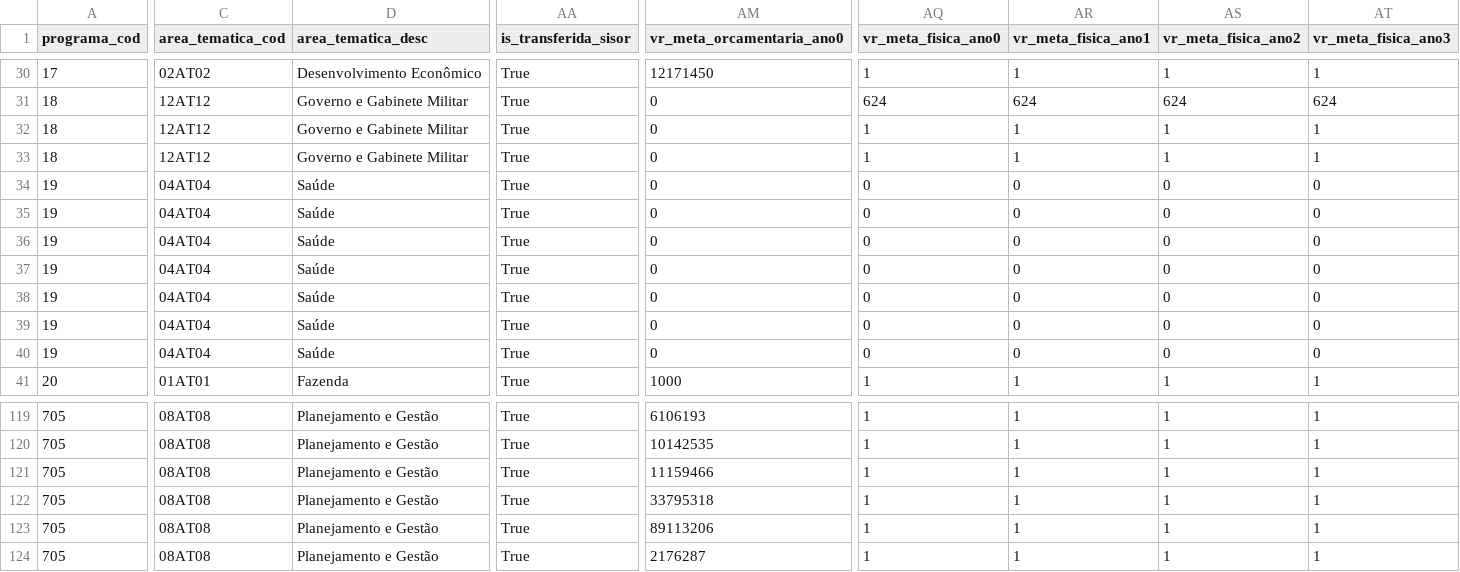
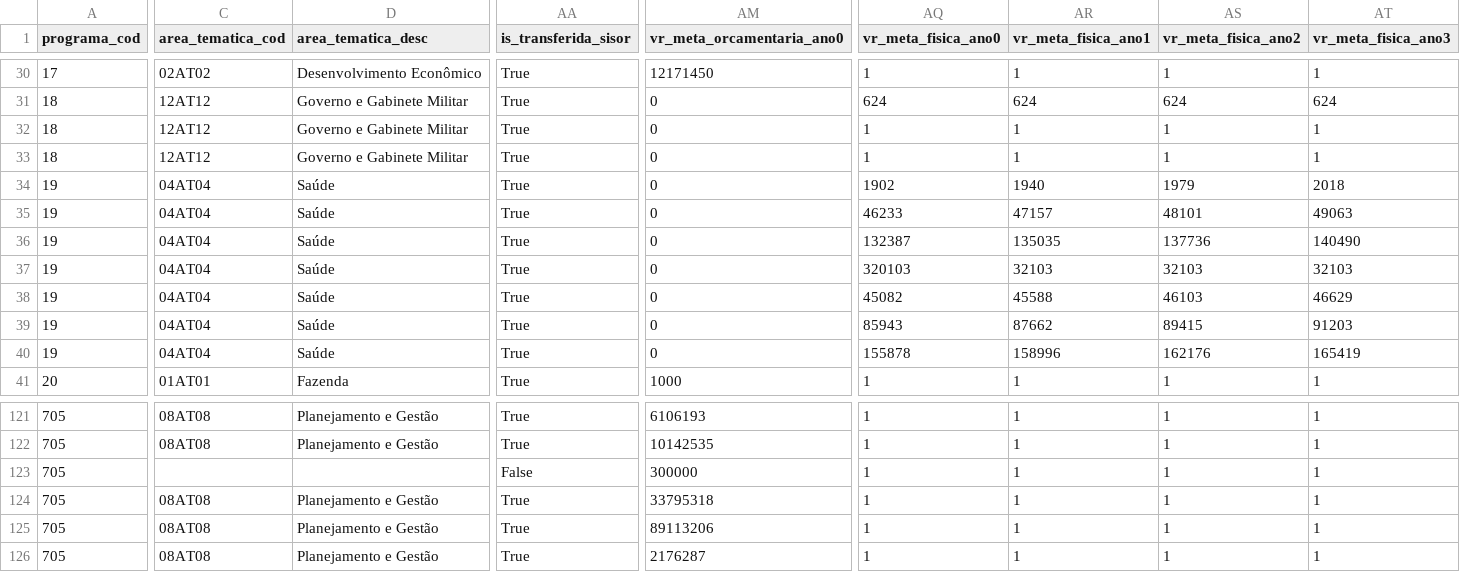
Before and after one commit to splor-mg/dados-sigplan-planejamento-2024, a CSV file: data/acoes_planejamento.csv, drawn as a sheet; only a part is shown, gaps mark what is left out; addresses are those after the commit; the diff covers the shown part only; the diff names each change by its address in the sheet, - before the commit and + after, or states it on an @@ line.

```diff
--- a/data/acoes_planejamento.csv
+++ b/data/acoes_planejamento.csv
-AQ34 (vr_meta_fisica_ano0): 0
+AQ34 (vr_meta_fisica_ano0): 1902
-AR34 (vr_meta_fisica_ano1): 0
+AR34 (vr_meta_fisica_ano1): 1940
-AS34 (vr_meta_fisica_ano2): 0
+AS34 (vr_meta_fisica_ano2): 1979
-AT34 (vr_meta_fisica_ano3): 0
+AT34 (vr_meta_fisica_ano3): 2018
-AQ35 (vr_meta_fisica_ano0): 0
+AQ35 (vr_meta_fisica_ano0): 46233
-AR35 (vr_meta_fisica_ano1): 0
+AR35 (vr_meta_fisica_ano1): 47157
-AS35 (vr_meta_fisica_ano2): 0
+AS35 (vr_meta_fisica_ano2): 48101
-AT35 (vr_meta_fisica_ano3): 0
+AT35 (vr_meta_fisica_ano3): 49063
-AQ36 (vr_meta_fisica_ano0): 0
+AQ36 (vr_meta_fisica_ano0): 132387
-AR36 (vr_meta_fisica_ano1): 0
+AR36 (vr_meta_fisica_ano1): 135035
-AS36 (vr_meta_fisica_ano2): 0
+AS36 (vr_meta_fisica_ano2): 137736
-AT36 (vr_meta_fisica_ano3): 0
+AT36 (vr_meta_fisica_ano3): 140490
-AQ37 (vr_meta_fisica_ano0): 0
+AQ37 (vr_meta_fisica_ano0): 320103
-AR37 (vr_meta_fisica_ano1): 0
+AR37 (vr_meta_fisica_ano1): 32103
-AS37 (vr_meta_fisica_ano2): 0
+AS37 (vr_meta_fisica_ano2): 32103
-AT37 (vr_meta_fisica_ano3): 0
+AT37 (vr_meta_fisica_ano3): 32103
-AQ38 (vr_meta_fisica_ano0): 0
+AQ38 (vr_meta_fisica_ano0): 45082
-AR38 (vr_meta_fisica_ano1): 0
+AR38 (vr_meta_fisica_ano1): 45588
-AS38 (vr_meta_fisica_ano2): 0
+AS38 (vr_meta_fisica_ano2): 46103
-AT38 (vr_meta_fisica_ano3): 0
+AT38 (vr_meta_fisica_ano3): 46629
-AQ39 (vr_meta_fisica_ano0): 0
+AQ39 (vr_meta_fisica_ano0): 85943
-AR39 (vr_meta_fisica_ano1): 0
+AR39 (vr_meta_fisica_ano1): 87662
-AS39 (vr_meta_fisica_ano2): 0
+AS39 (vr_meta_fisica_ano2): 89415
-AT39 (vr_meta_fisica_ano3): 0
+AT39 (vr_meta_fisica_ano3): 91203
-AQ40 (vr_meta_fisica_ano0): 0
+AQ40 (vr_meta_fisica_ano0): 155878
-AR40 (vr_meta_fisica_ano1): 0
+AR40 (vr_meta_fisica_ano1): 158996
-AS40 (vr_meta_fisica_ano2): 0
+AS40 (vr_meta_fisica_ano2): 162176
-AT40 (vr_meta_fisica_ano3): 0
+AT40 (vr_meta_fisica_ano3): 165419
-C123 (area_tematica_cod): 08AT08
+C123 (area_tematica_cod): (empty)
-D123 (area_tematica_desc): Planejamento e Gestão
+D123 (area_tematica_desc): (empty)
-AA123 (is_transferida_sisor): True
+AA123 (is_transferida_sisor): False
-AM123 (vr_meta_orcamentaria_ano0): 11159466
+AM123 (vr_meta_orcamentaria_ano0): 300000
```
Also changed, not shown: 2 added rows and 34 edited cells elsewhere in this file, data/indicadores_planejamento.csv, 7 other files.
